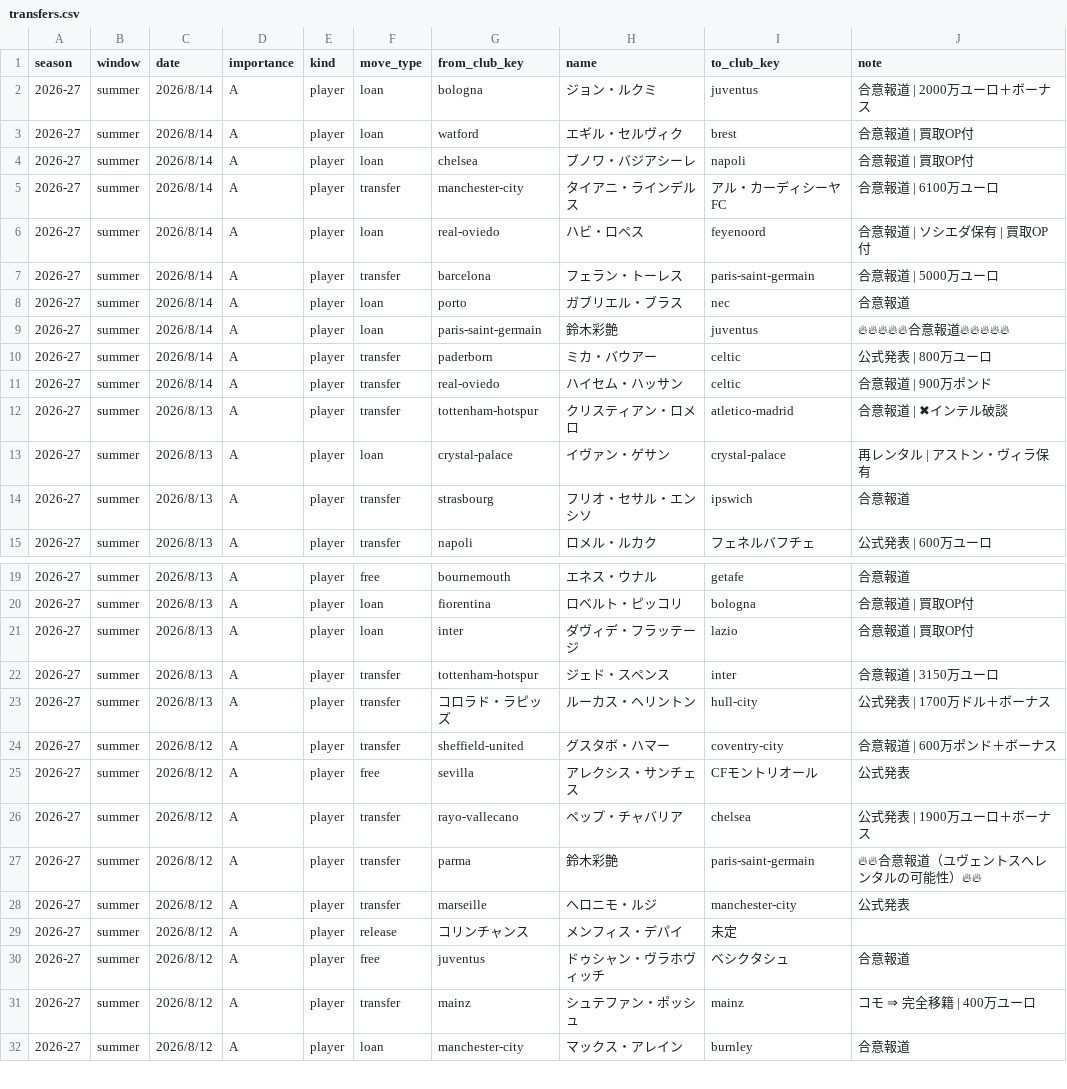
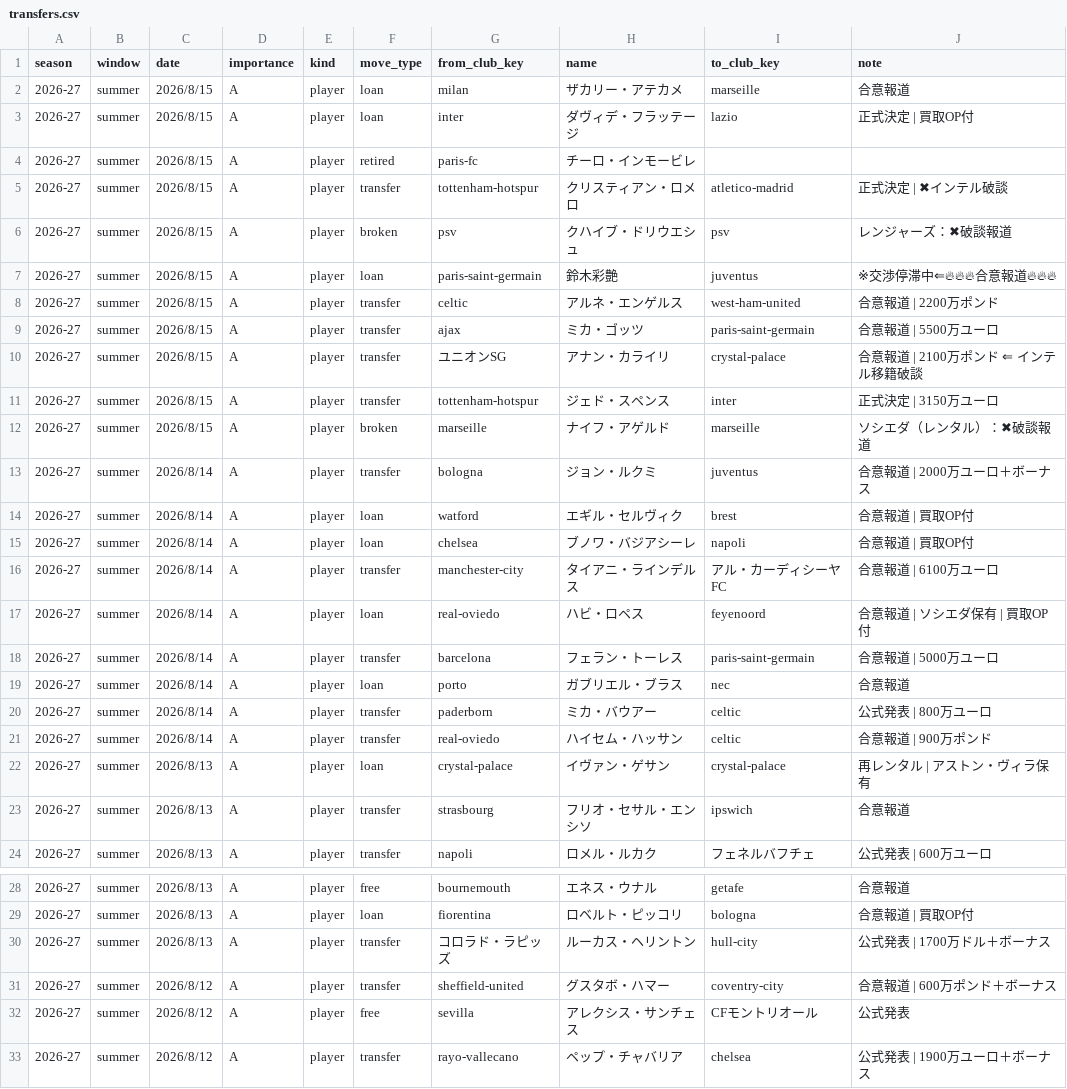
Before and after one commit to football-archive/start, a CSV file: src/data/transfers.csv, drawn as a sheet; only a part is shown, gaps mark what is left out; the shorter side is filled out with more unchanged rows; the diff covers the shown part only.

Commit message:
club update

```diff
--- a/src/data/transfers.csv
+++ b/src/data/transfers.csv
@@ -1,3 +1,14 @@
 season,window,date,importance,kind,move_type,from_club_key,name,to_club_key,note,,,,,,,,,,,,
-2026-27,summer,2026/8/14,A,player,loan,bologna,ジョン・ルクミ,juventus,合意報道 | 2000万ユーロ＋ボーナス,,,,,,,,,,,,
+2026-27,summer,2026/8/15,A,player,loan,milan,ザカリー・アテカメ,marseille,合意報道,,,,,,,,,,,,
+2026-27,summer,2026/8/15,A,player,loan,inter,ダヴィデ・フラッテージ,lazio,正式決定 | 買取OP付,,,,,,,,,,,,
+2026-27,summer,2026/8/15,A,player,retired,paris-fc,チーロ・インモービレ,,,,,,,,,,,,,,
+2026-27,summer,2026/8/15,A,player,transfer,tottenham-hotspur,クリスティアン・ロメロ,atletico-madrid,正式決定 | ✖インテル破談,,,,,,,,,,,,
+2026-27,summer,2026/8/15,A,player,broken,psv,クハイブ・ドリウエシュ,psv,レンジャーズ：✖破談報道,,,,,,,,,,,,
+2026-27,summer,2026/8/15,A,player,loan,paris-saint-germain,鈴木彩艶,juventus,※交渉停滞中⇐🔥🔥🔥合意報道🔥🔥🔥,,,,,,,,,,,,
+2026-27,summer,2026/8/15,A,player,transfer,celtic,アルネ・エンゲルス,west-ham-united,合意報道 | 2200万ポンド,,,,,,,,,,,,
+2026-27,summer,2026/8/15,A,player,transfer,ajax,ミカ・ゴッツ,paris-saint-germain,合意報道 | 5500万ユーロ,,,,,,,,,,,,
+2026-27,summer,2026/8/15,A,player,transfer,ユニオンSG,アナン・カライリ,crystal-palace,合意報道 | 2100万ポンド ⇐ インテル移籍破談,,,,,,,,,,,,
+2026-27,summer,2026/8/15,A,player,transfer,tottenham-hotspur,ジェド・スペンス,inter,正式決定 | 3150万ユーロ,,,,,,,,,,,,
+2026-27,summer,2026/8/15,A,player,broken,marseille,ナイフ・アゲルド,marseille,ソシエダ（レンタル）：✖破談報道,,,,,,,,,,,,
+2026-27,summer,2026/8/14,A,player,transfer,bologna,ジョン・ルクミ,juventus,合意報道 | 2000万ユーロ＋ボーナス,,,,,,,,,,,,
 2026-27,summer,2026/8/14,A,player,loan,watford,エギル・セルヴィク,brest,合意報道 | 買取OP付,,,,,,,,,,,,
@@ -8,6 +19,4 @@
 2026-27,summer,2026/8/14,A,player,loan,porto,ガブリエル・ブラス,nec,合意報道,,,,,,,,,,,,
-2026-27,summer,2026/8/14,A,player,loan,paris-saint-germain,鈴木彩艶,juventus,🔥🔥🔥🔥🔥合意報道🔥🔥🔥🔥🔥,,,,,,,,,,,,
 2026-27,summer,2026/8/14,A,player,transfer,paderborn,ミカ・バウアー,celtic,公式発表 | 800万ユーロ,,,,,,,,,,,,
 2026-27,summer,2026/8/14,A,player,transfer,real-oviedo,ハイセム・ハッサン,celtic,合意報道 | 900万ポンド,,,,,,,,,,,,
-2026-27,summer,2026/8/13,A,player,transfer,tottenham-hotspur,クリスティアン・ロメロ,atletico-madrid,合意報道 | ✖インテル破談,,,,,,,,,,,,
 2026-27,summer,2026/8/13,A,player,loan,crystal-palace,イヴァン・ゲサン,crystal-palace,再レンタル | アストン・ヴィラ保有,,,,,,,,,,,,
@@ -20,4 +29,2 @@
 2026-27,summer,2026/8/13,A,player,loan,fiorentina,ロベルト・ピッコリ,bologna,合意報道 | 買取OP付,,,,,,,,,,,,
-2026-27,summer,2026/8/13,A,player,loan,inter,ダヴィデ・フラッテージ,lazio,合意報道 | 買取OP付,,,,,,,,,,,,
-2026-27,summer,2026/8/13,A,player,transfer,tottenham-hotspur,ジェド・スペンス,inter,合意報道 | 3150万ユーロ,,,,,,,,,,,,
 2026-27,summer,2026/8/13,A,player,transfer,コロラド・ラピッズ,ルーカス・ヘリントン,hull-city,公式発表 | 1700万ドル＋ボーナス,,,,,,,,,,,,
```
Also changed, not shown: 3 removed rows elsewhere in this file, src/data/league_standings.csv, src/data/updates.csv, 5 other files.
